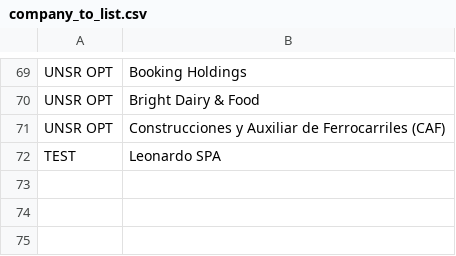
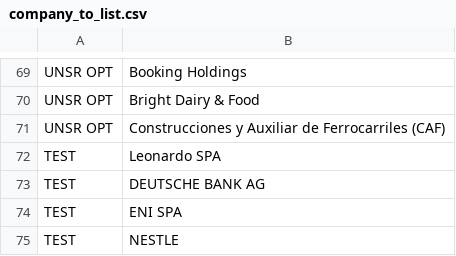
Before and after one commit to tvp-freeports/analysis_finance_reports, a CSV file: src/freeports_analysis/data/company_to_list.csv, drawn as a sheet; only a part is shown, gaps mark what is left out.

```diff
--- a/src/freeports_analysis/data/company_to_list.csv
+++ b/src/freeports_analysis/data/company_to_list.csv
@@ -72 +72,4 @@ UNSR OPT,Construcciones y Auxiliar de Ferrocarriles (CAF)
 TEST,Leonardo SPA
+TEST,DEUTSCHE BANK AG
+TEST,ENI SPA
+TEST,NESTLE
```
Also changed, not shown: src/freeports_analysis/data/companies.csv, src/freeports_analysis/formats/algorithms/structured/args.csv, 4 other files.
